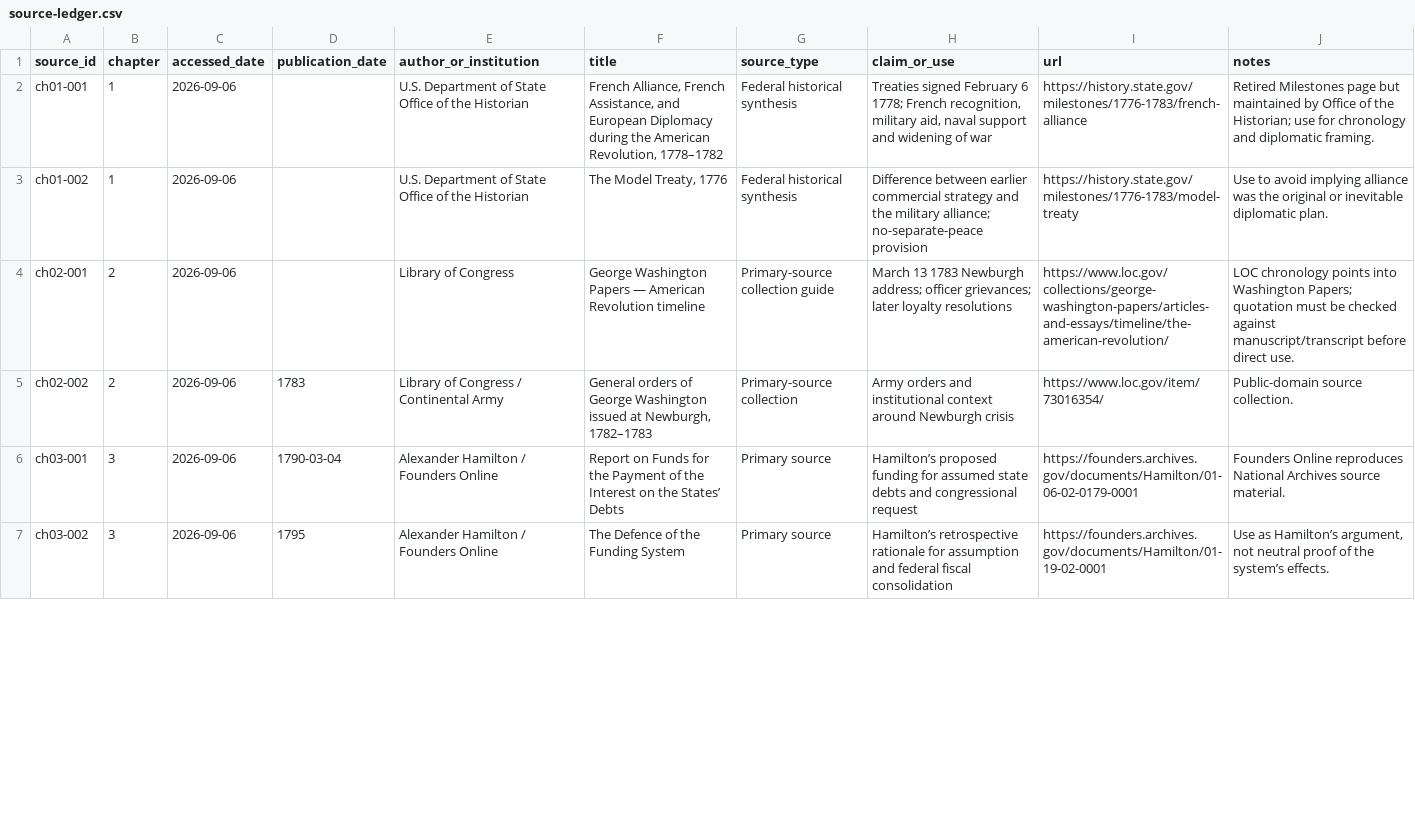
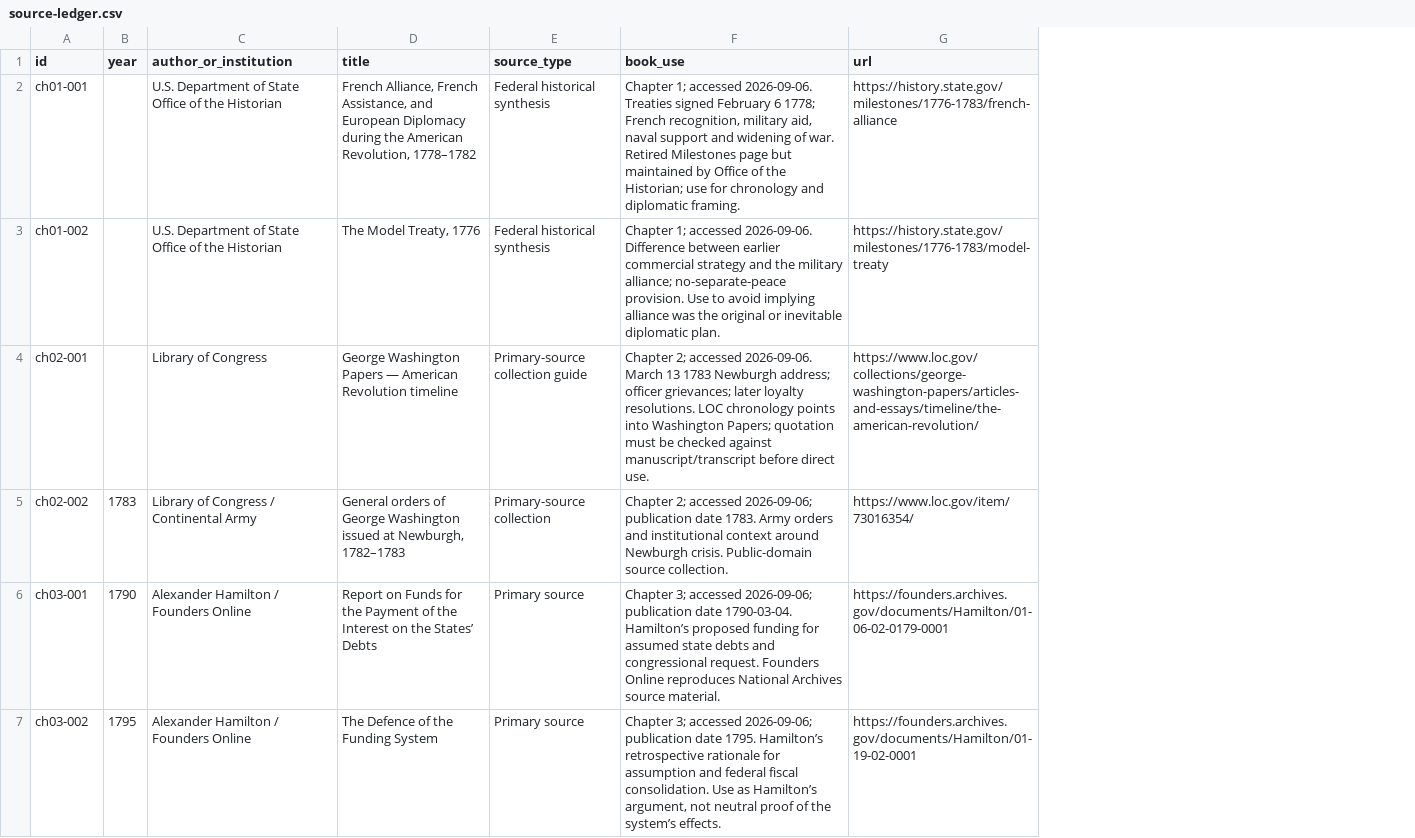
Before and after one commit to Svyable/desk, a CSV file: books/the-other-250/research/source-ledger.csv, drawn as a sheet; only a part is shown; removed rows and columns are numbered as before the commit, all else as after; the diff covers the shown part only; the diff names each change by its address in the sheet, - before the commit and + after, or states it on an @@ line.

Commit message:
Migrate The Other 250 source ledger schema

```diff
--- a/books/the-other-250/research/source-ledger.csv
+++ b/books/the-other-250/research/source-ledger.csv
-column B (chapter), rows 2-7: 1 | 1 | 2 | 2 | 3 | 3
-column C (accessed_date), rows 2-7: all 2026-09-06
-column D (publication_date), rows 5-7: 1783 | 1790-03-04 | 1795
+column B (year), rows 5-7: 1783 | 1790 | 1795
-column H (claim_or_use), rows 2-7: Treaties signed February 6 1778; French recognition, military aid, naval support and widening of war | Difference between earlier commercial strategy and the military alliance; no-separate-peace provision | March 13 1783 Newburgh address; officer grievances; later loyalty resolutions | Army orders and institutional context around Newburgh crisis | Hamilton’s proposed funding for assumed state debts and congressional request | Hamilton’s retrospective rationale for assumption and federal fiscal consolidation
+column F (book_use), rows 2-7: Chapter 1; accessed 2026-09-06. Treaties signed February 6 1778; French recognition, military aid, naval support and widening of war. Retired Milestones page but maintained by Office of the Historian; use for chronology and diplomatic framing. | Chapter 1; accessed 2026-09-06. Difference between earlier commercial strategy and the military alliance; no-separate-peace provision. Use to avoid implying alliance was the original or inevitable diplomatic plan. | Chapter 2; accessed 2026-09-06. March 13 1783 Newburgh address; officer grievances; later loyalty resolutions. LOC chronology points into Washington Papers; quotation must be checked against manuscript/transcript before direct use. | Chapter 2; accessed 2026-09-06; publication date 1783. Army orders and institutional context around Newburgh crisis. Public-domain source collection. | Chapter 3; accessed 2026-09-06; publication date 1790-03-04. Hamilton’s proposed funding for assumed state debts and congressional request. Founders Online reproduces National Archives source material. | Chapter 3; accessed 2026-09-06; publication date 1795. Hamilton’s retrospective rationale for assumption and federal fiscal consolidation. Use as Hamilton’s argument, not neutral proof of the system’s effects.
-column J (notes), rows 2-7: Retired Milestones page but maintained by Office of the Historian; use for chronology and diplomatic framing. | Use to avoid implying alliance was the original or inevitable diplomatic plan. | LOC chronology points into Washington Papers; quotation must be checked against manuscript/transcript before direct use. | Public-domain source collection. | Founders Online reproduces National Archives source material. | Use as Hamilton’s argument, not neutral proof of the system’s effects.
-A1: source_id
+A1: id
```
Also changed, not shown: 1 edited cell elsewhere in this file.
